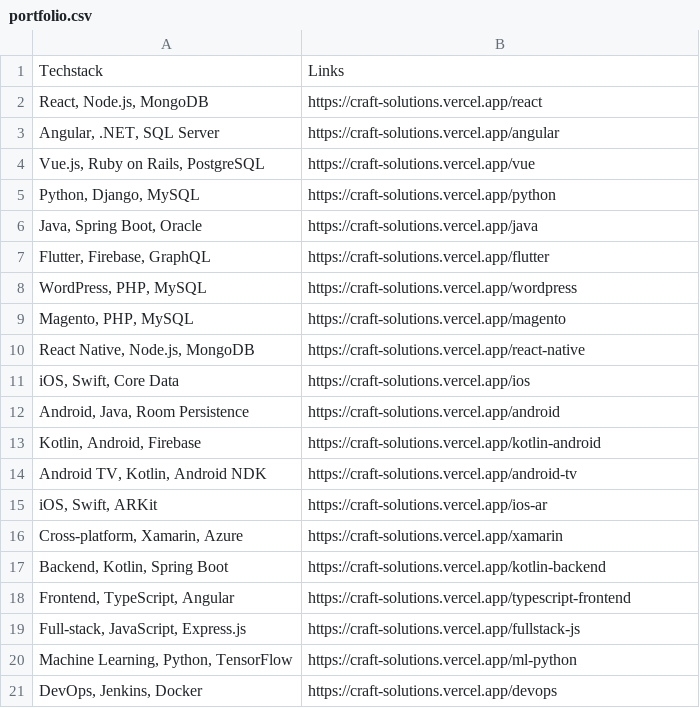
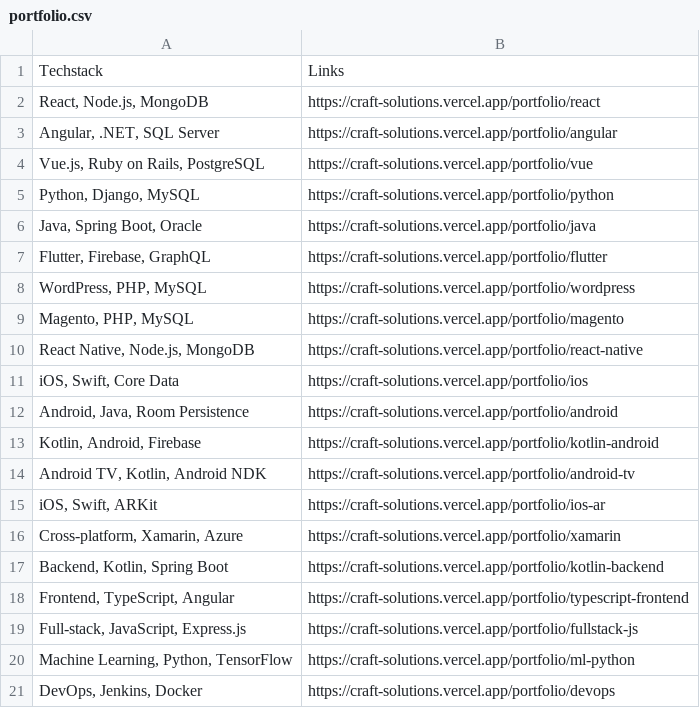
Before and after one commit to Sripad1003/ColdMail_generator, a CSV file: app/resource/portfolio.csv, drawn as a sheet.

Commit message:
resource links

```diff
--- a/app/resource/portfolio.csv
+++ b/app/resource/portfolio.csv
@@ -1,21 +1,21 @@
 "Techstack","Links"
-"React, Node.js, MongoDB","https://craft-solutions.vercel.app/react"
-"Angular, .NET, SQL Server","https://craft-solutions.vercel.app/angular"
-"Vue.js, Ruby on Rails, PostgreSQL","https://craft-solutions.vercel.app/vue"
-"Python, Django, MySQL","https://craft-solutions.vercel.app/python"
-"Java, Spring Boot, Oracle","https://craft-solutions.vercel.app/java"
-"Flutter, Firebase, GraphQL","https://craft-solutions.vercel.app/flutter"
-"WordPress, PHP, MySQL","https://craft-solutions.vercel.app/wordpress"
-"Magento, PHP, MySQL","https://craft-solutions.vercel.app/magento"
-"React Native, Node.js, MongoDB","https://craft-solutions.vercel.app/react-native"
-"iOS, Swift, Core Data","https://craft-solutions.vercel.app/ios"
-"Android, Java, Room Persistence","https://craft-solutions.vercel.app/android"
-"Kotlin, Android, Firebase","https://craft-solutions.vercel.app/kotlin-android"
-"Android TV, Kotlin, Android NDK","https://craft-solutions.vercel.app/android-tv"
-"iOS, Swift, ARKit","https://craft-solutions.vercel.app/ios-ar"
-"Cross-platform, Xamarin, Azure","https://craft-solutions.vercel.app/xamarin"
-"Backend, Kotlin, Spring Boot","https://craft-solutions.vercel.app/kotlin-backend"
-"Frontend, TypeScript, Angular","https://craft-solutions.vercel.app/typescript-frontend"
-"Full-stack, JavaScript, Express.js","https://craft-solutions.vercel.app/fullstack-js"
-"Machine Learning, Python, TensorFlow","https://craft-solutions.vercel.app/ml-python"
-"DevOps, Jenkins, Docker","https://craft-solutions.vercel.app/devops"
+"React, Node.js, MongoDB","https://craft-solutions.vercel.app/portfolio/react"
+"Angular, .NET, SQL Server","https://craft-solutions.vercel.app/portfolio/angular"
+"Vue.js, Ruby on Rails, PostgreSQL","https://craft-solutions.vercel.app/portfolio/vue"
+"Python, Django, MySQL","https://craft-solutions.vercel.app/portfolio/python"
+"Java, Spring Boot, Oracle","https://craft-solutions.vercel.app/portfolio/java"
+"Flutter, Firebase, GraphQL","https://craft-solutions.vercel.app/portfolio/flutter"
+"WordPress, PHP, MySQL","https://craft-solutions.vercel.app/portfolio/wordpress"
+"Magento, PHP, MySQL","https://craft-solutions.vercel.app/portfolio/magento"
+"React Native, Node.js, MongoDB","https://craft-solutions.vercel.app/portfolio/react-native"
+"iOS, Swift, Core Data","https://craft-solutions.vercel.app/portfolio/ios"
+"Android, Java, Room Persistence","https://craft-solutions.vercel.app/portfolio/android"
+"Kotlin, Android, Firebase","https://craft-solutions.vercel.app/portfolio/kotlin-android"
+"Android TV, Kotlin, Android NDK","https://craft-solutions.vercel.app/portfolio/android-tv"
+"iOS, Swift, ARKit","https://craft-solutions.vercel.app/portfolio/ios-ar"
+"Cross-platform, Xamarin, Azure","https://craft-solutions.vercel.app/portfolio/xamarin"
+"Backend, Kotlin, Spring Boot","https://craft-solutions.vercel.app/portfolio/kotlin-backend"
+"Frontend, TypeScript, Angular","https://craft-solutions.vercel.app/portfolio/typescript-frontend"
+"Full-stack, JavaScript, Express.js","https://craft-solutions.vercel.app/portfolio/fullstack-js"
+"Machine Learning, Python, TensorFlow","https://craft-solutions.vercel.app/portfolio/ml-python"
+"DevOps, Jenkins, Docker","https://craft-solutions.vercel.app/portfolio/devops"
```
Also changed, not shown: 1 other file.
